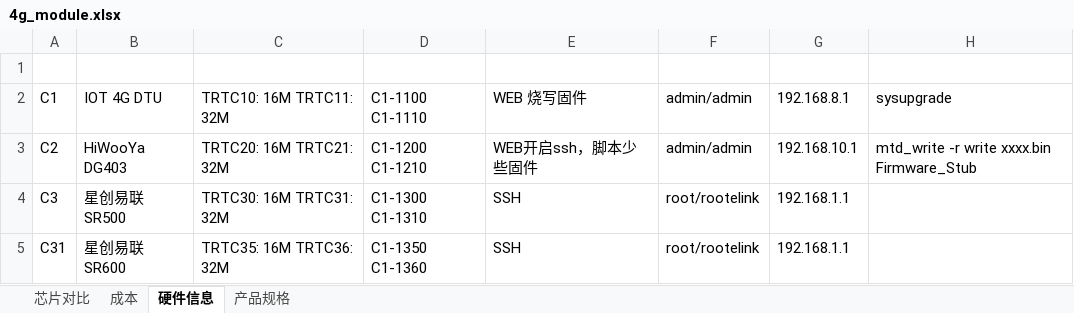
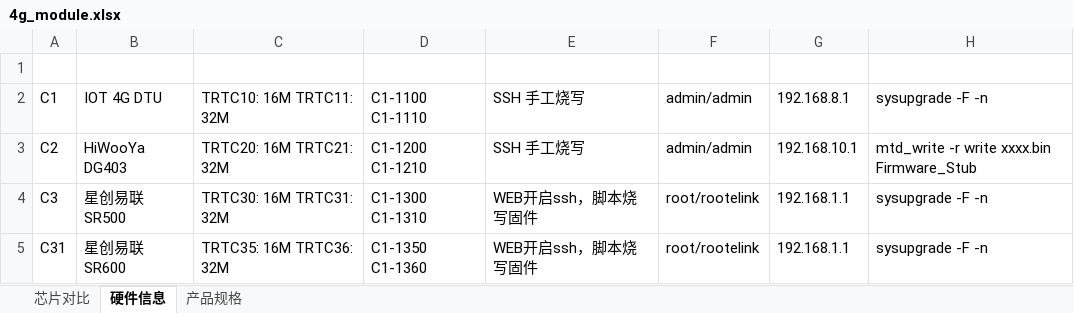
Before and after one commit to thingsroot/docs, an Excel workbook: Development/hardware/4g_module.xlsx, sheet 硬件信息, drawn as a sheet; values as stored, in another font and other column widths than the file's, no borders; the diff names each change by its address in the sheet, - before the commit and + after, or states it on an @@ line.

```diff
--- a/Development/hardware/4g_module.xlsx (sheet 硬件信息)
+++ b/Development/hardware/4g_module.xlsx (sheet 硬件信息)
-sheet tab: 成本
-E2: WEB 烧写固件
+E2: SSH 手工烧写
-H2: sysupgrade
+H2: sysupgrade -F -n
-E3: WEB开启ssh，脚本少些固件
+E3: SSH 手工烧写
-E4:E5: SSH
+E4:E5: WEB开启ssh，脚本烧写固件
-H4:H5: (empty)
+H4:H5: sysupgrade -F -n
```
Also changed, not shown: sheet 产品规格, formulas that keep their value, 2 other files.
